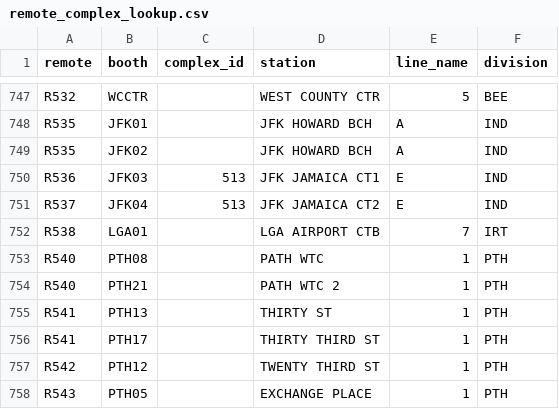
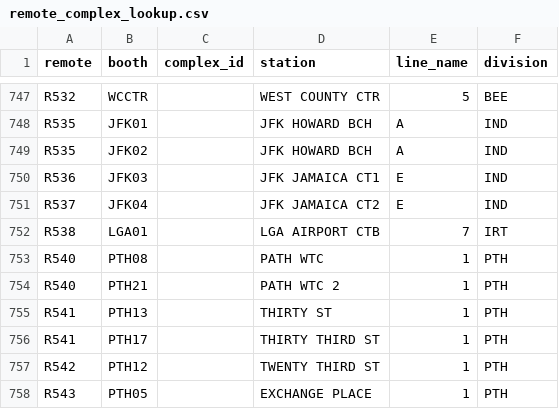
Before and after one commit to qri-io/data-stories-scripts, a CSV file: nyc-turnstile-counts/lookup/remote_complex_lookup.csv, drawn as a sheet; only a part is shown, gaps mark what is left out.

Commit message:
remove complex_id for JFK airtrain remotes

```diff
--- a/nyc-turnstile-counts/lookup/remote_complex_lookup.csv
+++ b/nyc-turnstile-counts/lookup/remote_complex_lookup.csv
@@ -749,4 +749,4 @@ R535,JFK01,,JFK HOWARD BCH,A,IND
 R535,JFK02,,JFK HOWARD BCH,A,IND
-R536,JFK03,513,JFK JAMAICA CT1,E,IND
-R537,JFK04,513,JFK JAMAICA CT2,E,IND
+R536,JFK03,,JFK JAMAICA CT1,E,IND
+R537,JFK04,,JFK JAMAICA CT2,E,IND
 R538,LGA01,,LGA AIRPORT CTB,7,IRT
```
